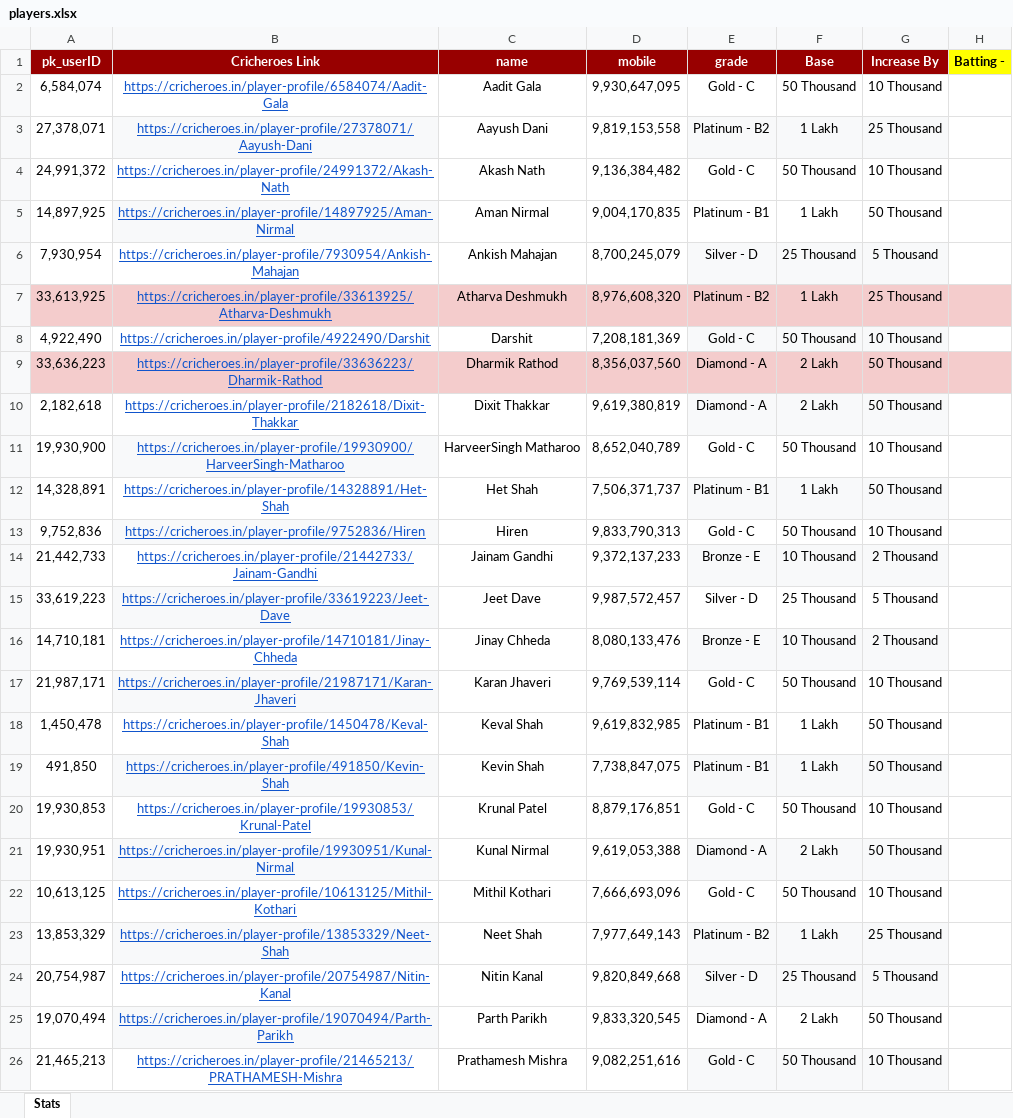
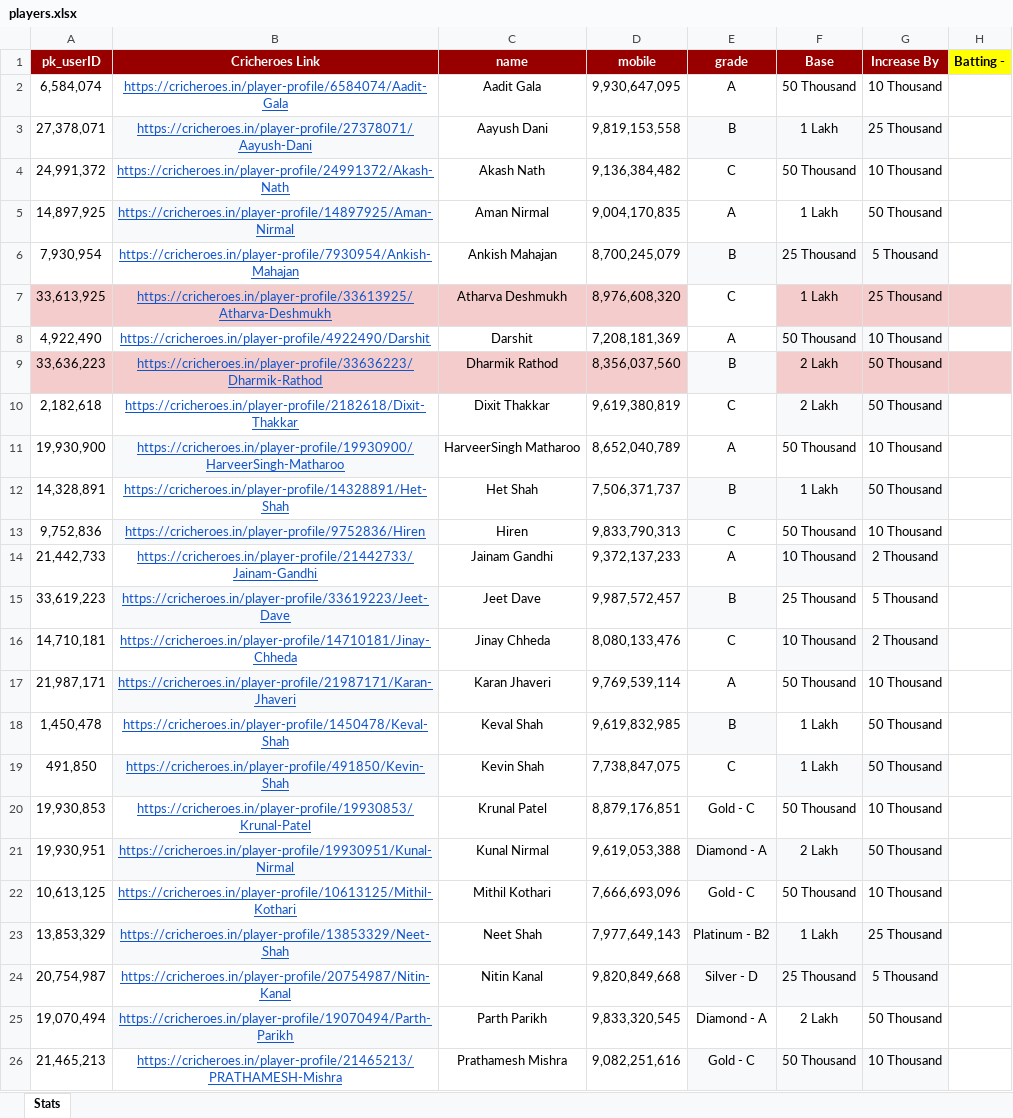
Before and after one commit to turflads/crazy_bids, an Excel workbook: players.xlsx, sheet Stats, drawn as a sheet; only a part is shown; values as stored, in another font and other column widths than the file's, no borders; charts and pictures not drawn; the diff names each change by its address in the sheet, - before the commit and + after, or states it on an @@ line.

```diff
--- a/players.xlsx (sheet Stats)
+++ b/players.xlsx (sheet Stats)
-E2 (grade): Gold - C
+E2 (grade): A
-E3 (grade): Platinum - B2
+E3 (grade): B
-E4 (grade): Gold - C
+E4 (grade): C
-E5 (grade): Platinum - B1
+E5 (grade): A
-E6 (grade): Silver - D
+E6 (grade): B
-E7 (grade): Platinum - B2
+E7 (grade): C
-E7 fill: #F4CCCC
+E7 fill: none
-E8 (grade): Gold - C
+E8 (grade): A
-E8 fill: #F8F9FA
+E8 fill: none
-E9 (grade): Diamond - A
+E9 (grade): B
-E9 fill: #F4CCCC
+E9 fill: #F8F9FA
-E10 (grade): Diamond - A
+E10 (grade): C
-E10 fill: #F8F9FA
+E10 fill: none
-E11 (grade): Gold - C
+E11 (grade): A
-E12 (grade): Platinum - B1
+E12 (grade): B
-E13 (grade): Gold - C
+E13 (grade): C
-E14 (grade): Bronze - E
+E14 (grade): A
-E14 fill: #F8F9FA
+E14 fill: none
-E15 (grade): Silver - D
+E15 (grade): B
-E15 fill: none
+E15 fill: #F8F9FA
-E16 (grade): Bronze - E
+E16 (grade): C
-E16 fill: #F8F9FA
+E16 fill: none
-E17 (grade): Gold - C
+E17 (grade): A
-E18 (grade): Platinum - B1
+E18 (grade): B
-E18 fill: none
+E18 fill: #F8F9FA
-E19 (grade): Platinum - B1
+E19 (grade): C
-E19 fill: #F8F9FA
+E19 fill: none
```
Also changed, not shown: charts or pictures, 2 other files.
